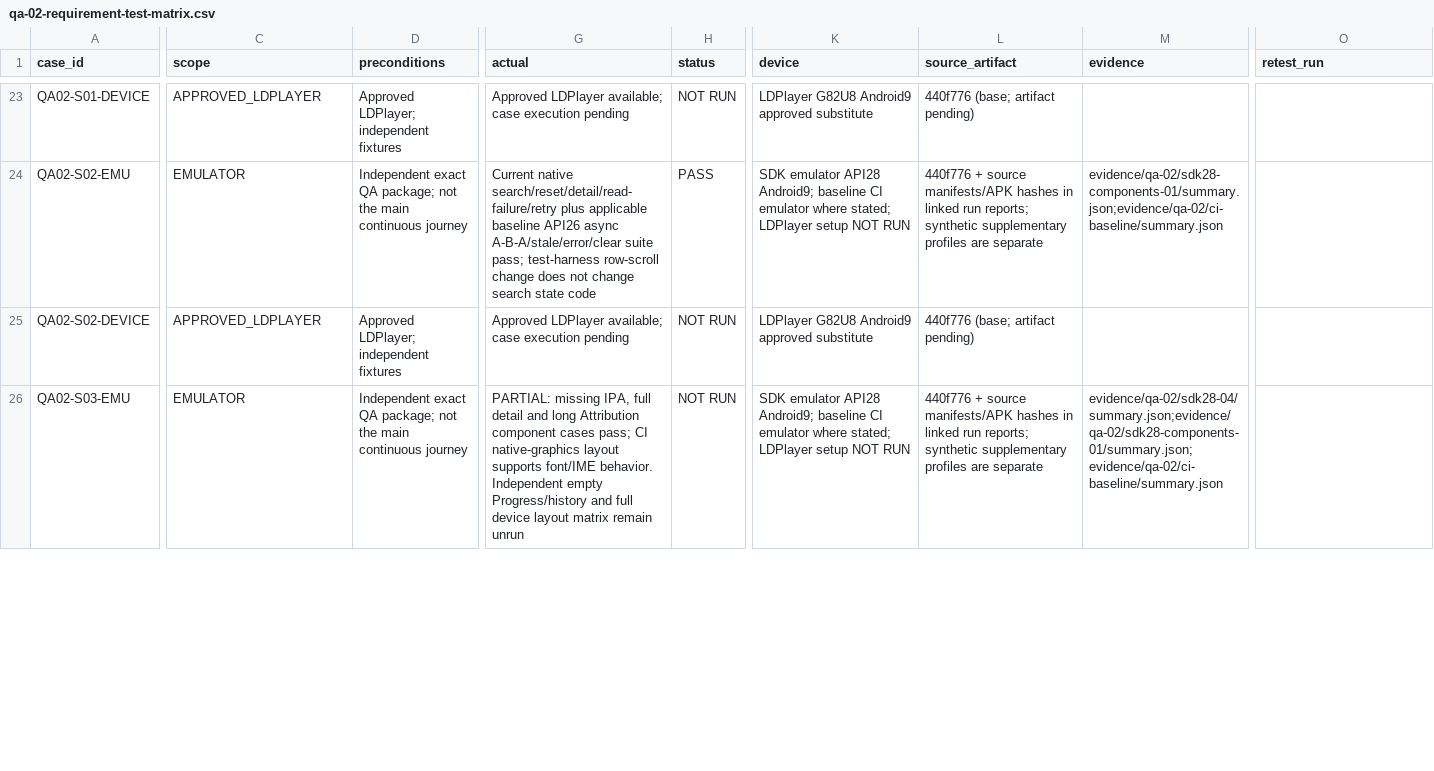
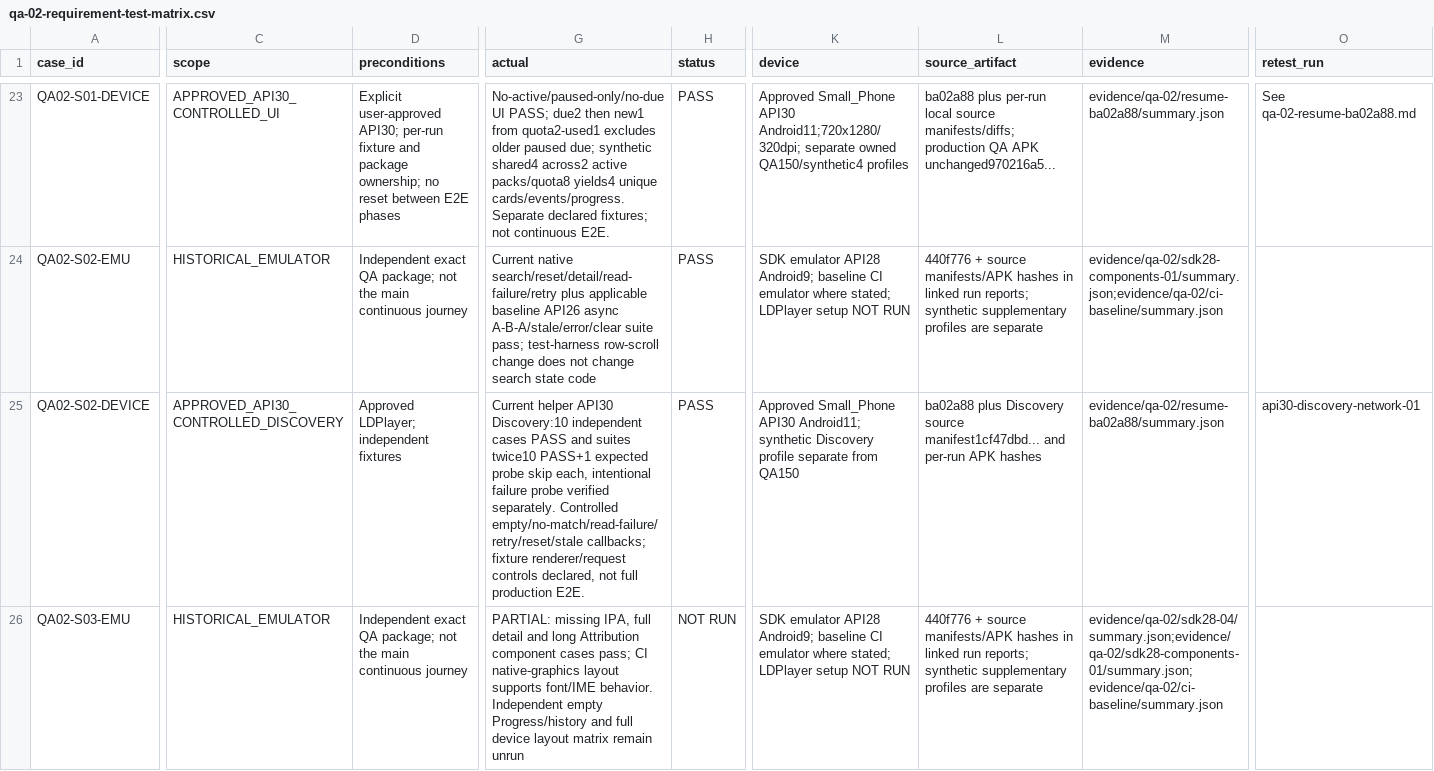
Before and after one commit to ManhT005/VocaMind, a CSV file: docs/qa-02-requirement-test-matrix.csv, drawn as a sheet; only a part is shown, gaps mark what is left out; the diff covers the shown part only; the diff names each change by its address in the sheet, - before the commit and + after, or states it on an @@ line.

Commit message:
test(qa02): complete controlled acceptance coverage and offline setup

```diff
--- a/docs/qa-02-requirement-test-matrix.csv
+++ b/docs/qa-02-requirement-test-matrix.csv
-C23 (scope): APPROVED_LDPLAYER
+C23 (scope): APPROVED_API30_CONTROLLED_UI
-D23 (preconditions): Approved LDPlayer; independent fixtures
+D23 (preconditions): Explicit user-approved API30; per-run fixture and package ownership; no reset between E2E phases
-G23 (actual): Approved LDPlayer available; case execution pending
+G23 (actual): No-active/paused-only/no-due UI PASS; due2 then new1 from quota2-used1 excludes older paused due; synthetic shared4 across2 active packs/quota8 yields4 unique cards/events/progress. Separate declared fixtures; not continuous E2E.
-H23 (status): NOT RUN
+H23 (status): PASS
-K23 (device): LDPlayer G82U8 Android9 approved substitute
+K23 (device): Approved Small_Phone API30 Android11;720x1280/320dpi; separate owned QA150/synthetic4 profiles
-L23 (source_artifact): 440f776 (base; artifact pending)
+L23 (source_artifact): ba02a88 plus per-run local source manifests/diffs; production QA APK unchanged970216a5...
-M23 (evidence): (empty)
+M23 (evidence): evidence/qa-02/resume-ba02a88/summary.json
-O23 (retest_run): (empty)
+O23 (retest_run): See qa-02-resume-ba02a88.md
-C24 (scope): EMULATOR
+C24 (scope): HISTORICAL_EMULATOR
-C25 (scope): APPROVED_LDPLAYER
+C25 (scope): APPROVED_API30_CONTROLLED_DISCOVERY
-G25 (actual): Approved LDPlayer available; case execution pending
+G25 (actual): Current helper API30 Discovery:10 independent cases PASS and suites twice10 PASS+1 expected probe skip each, intentional failure probe verified separately. Controlled empty/no-match/read-failure/retry/reset/stale callbacks; fixture renderer/request controls declared, not full production E2E.
-H25 (status): NOT RUN
+H25 (status): PASS
-K25 (device): LDPlayer G82U8 Android9 approved substitute
+K25 (device): Approved Small_Phone API30 Android11; synthetic Discovery profile separate from QA150
-L25 (source_artifact): 440f776 (base; artifact pending)
+L25 (source_artifact): ba02a88 plus Discovery source manifest1cf47dbd... and per-run APK hashes
-M25 (evidence): (empty)
+M25 (evidence): evidence/qa-02/resume-ba02a88/summary.json
-O25 (retest_run): (empty)
+O25 (retest_run): api30-discovery-network-01
-C26 (scope): EMULATOR
+C26 (scope): HISTORICAL_EMULATOR
```
Also changed, not shown: 146 edited cells elsewhere in this file, docs/qa-02-defects.csv, 14 other files.
